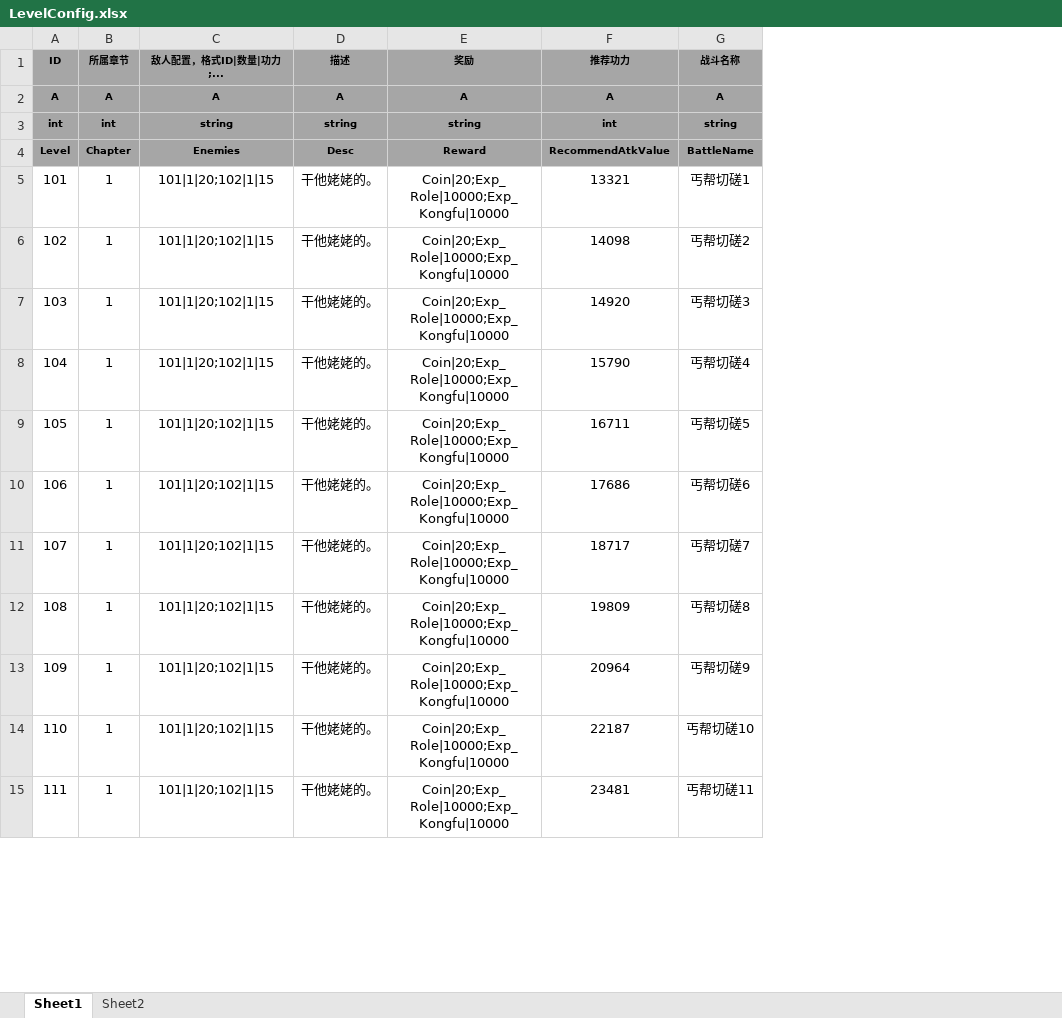
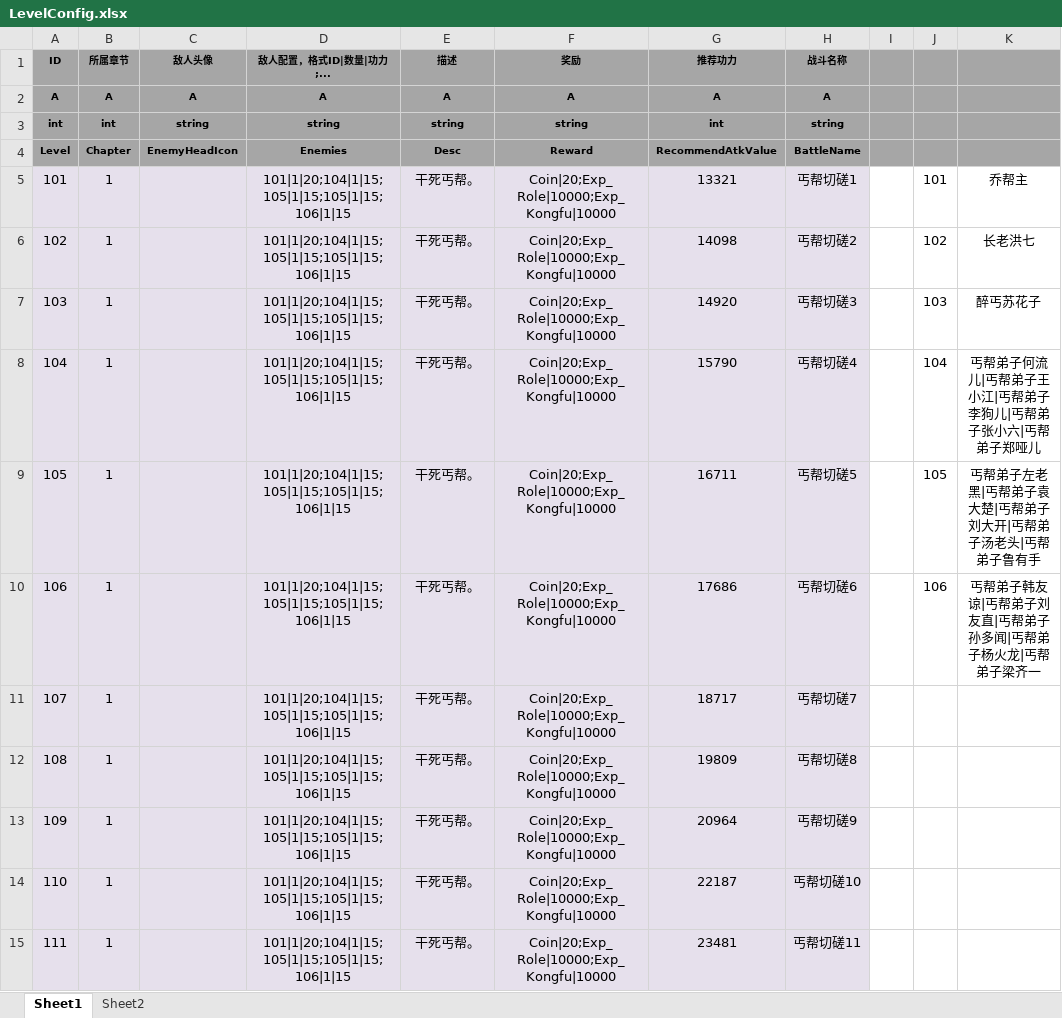
Before and after one commit to tkonexhh/simswordsman, an Excel workbook: Tables/Sources/gameplay/Level/LevelConfig.xlsx, sheet Sheet1, drawn as a sheet; only a part is shown; values as stored, in another font and other column widths than the file's, no borders; addresses are those after the commit; the diff covers the shown part only; the diff names each change by its address in the sheet, - before the commit and + after, or states it on an @@ line.

Commit message:
!更新门派、敌人配置

```diff
--- a/Tables/Sources/gameplay/Level/LevelConfig.xlsx (sheet Sheet1)
+++ b/Tables/Sources/gameplay/Level/LevelConfig.xlsx (sheet Sheet1)
+column C (敌人头像), rows 2-4: A | string | EnemyHeadIcon
+column I, empty
+column J, rows 5-10: 101 | 102 | 103 | 104 | 105 | 106
+column K, rows 5-10: 乔帮主 | 长老洪七 | 醉丐苏花子 | 丐帮弟子何流儿|丐帮弟子王小江|丐帮弟子李狗儿|丐帮弟子张小六|丐帮弟子郑哑儿 | 丐帮弟子左老黑|丐帮弟子袁大楚|丐帮弟子刘大开|丐帮弟子汤老头|丐帮弟子鲁有手 | 丐帮弟子韩友谅|丐帮弟子刘友直|丐帮弟子孙多闻|丐帮弟子杨火龙|丐帮弟子梁齐一
-A5:B15 fill: none
+A5:B15 fill: #E6E0EC
-D5:D15 (敌人配置，格式ID|数量|功力;...): 101|1|20;102|1|15
+D5:D15 (敌人配置，格式ID|数量|功力;...): 101|1|20;104|1|15;105|1|15;105|1|15;106|1|15
-D5:H15 fill: none
+D5:H15 fill: #E6E0EC
-E5:E15 (描述): 干他姥姥的。
+E5:E15 (描述): 干死丐帮。
```
Also changed, not shown: 186 added rows, 158 edited cells and cell formats elsewhere in this sheet, Tables/Sources/gameplay/Clan/ClanConfig.xlsx, Tables/Sources/gameplay/Clan/EnemyConfig.xlsx, 1 other file.
